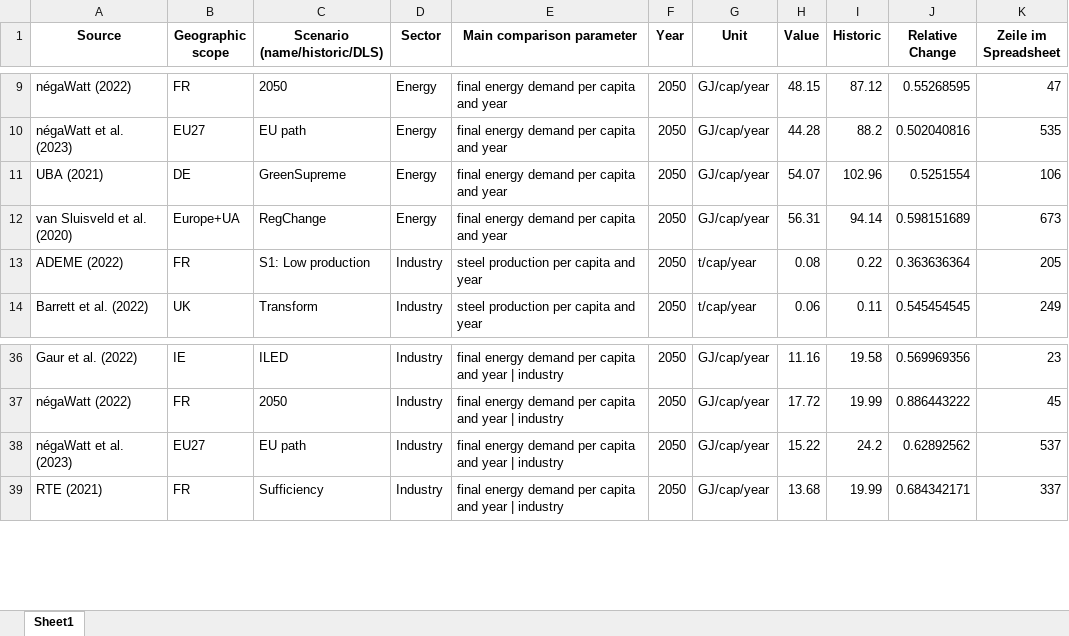
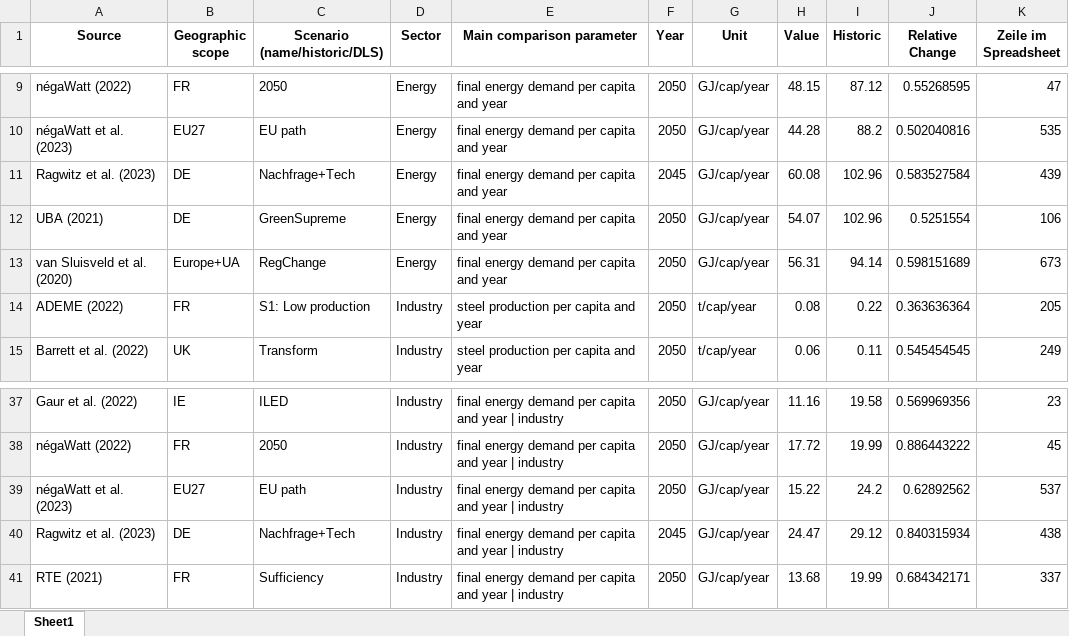
Before and after one commit to celia-burghardt/SufficiencyIndicators_Scenarios, an Excel workbook: output/boxplot_historic_table.xlsx, sheet Sheet1, drawn as a sheet; only a part is shown, gaps mark what is left out; values as stored, in another font and other column widths than the file's, no borders; the diff names each change by its address in the sheet, - before the commit and + after, or states it on an @@ line.

```diff
--- a/output/boxplot_historic_table.xlsx (sheet Sheet1)
+++ b/output/boxplot_historic_table.xlsx (sheet Sheet1)
+row 11: Ragwitz et al. (2023) | DE | Nachfrage+Tech | Energy | final energy demand per capita and year | 2045 | GJ/cap/year | 60.08 | 102.96 | 0.583527584 | 439
+row 40: Ragwitz et al. (2023) | DE | Nachfrage+Tech | Industry | final energy demand per capita and year | industry | 2045 | GJ/cap/year | 24.47 | 29.12 | 0.840315934 | 438
```
Also changed, not shown: output/barplot_values_data.xlsx, output/barplot_values_mobility_data.xlsx, 54 other files.
